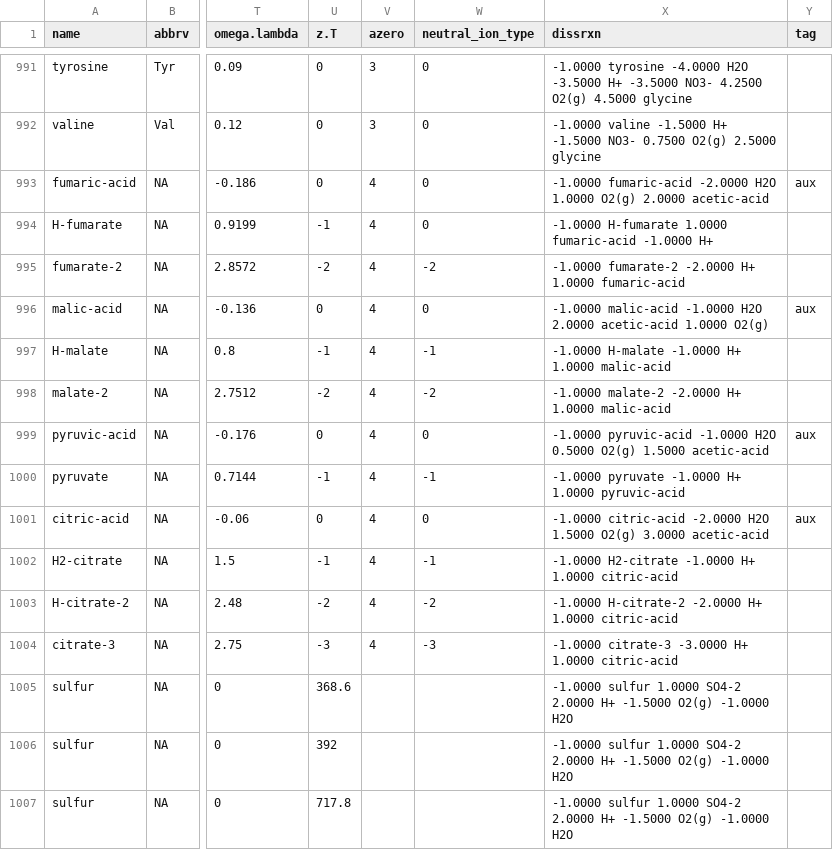
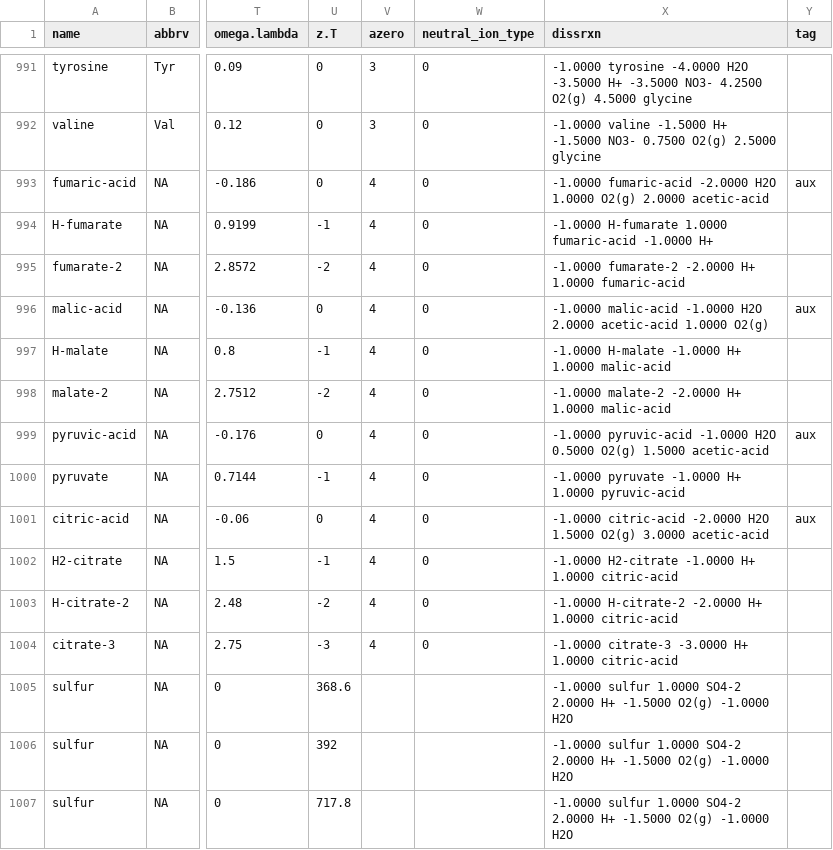
Before and after one commit to worm-portal/WORM-db, a CSV file: wrm_data.csv, drawn as a sheet; only a part is shown, gaps mark what is left out; the diff names each change by its address in the sheet, - before the commit and + after, or states it on an @@ line.

Commit message:
Fixed incorrect entries for neutral_ion_type for several aqueous organic species

```diff
--- a/wrm_data.csv
+++ b/wrm_data.csv
-W995 (neutral_ion_type): -2
+W995 (neutral_ion_type): 0
-W997 (neutral_ion_type): -1
+W997 (neutral_ion_type): 0
-W998 (neutral_ion_type): -2
+W998 (neutral_ion_type): 0
-W1000 (neutral_ion_type): -1
+W1000 (neutral_ion_type): 0
-W1002 (neutral_ion_type): -1
+W1002 (neutral_ion_type): 0
-W1003 (neutral_ion_type): -2
+W1003 (neutral_ion_type): 0
-W1004 (neutral_ion_type): -3
+W1004 (neutral_ion_type): 0
```
